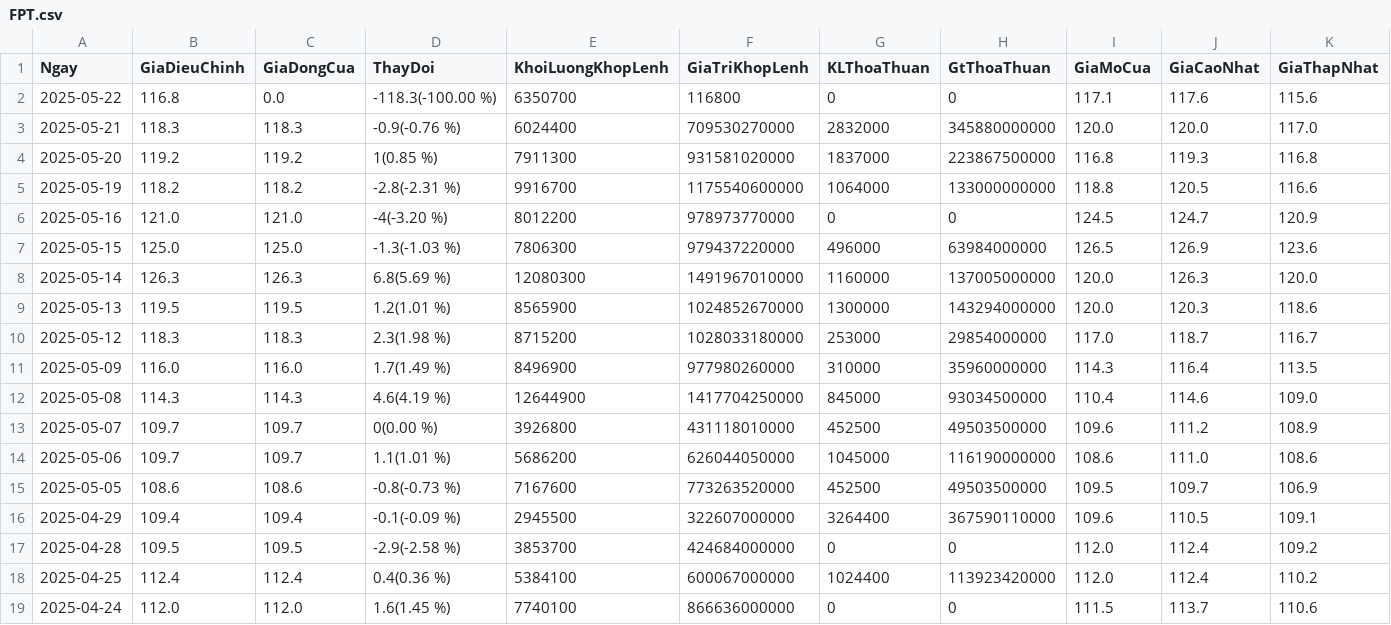
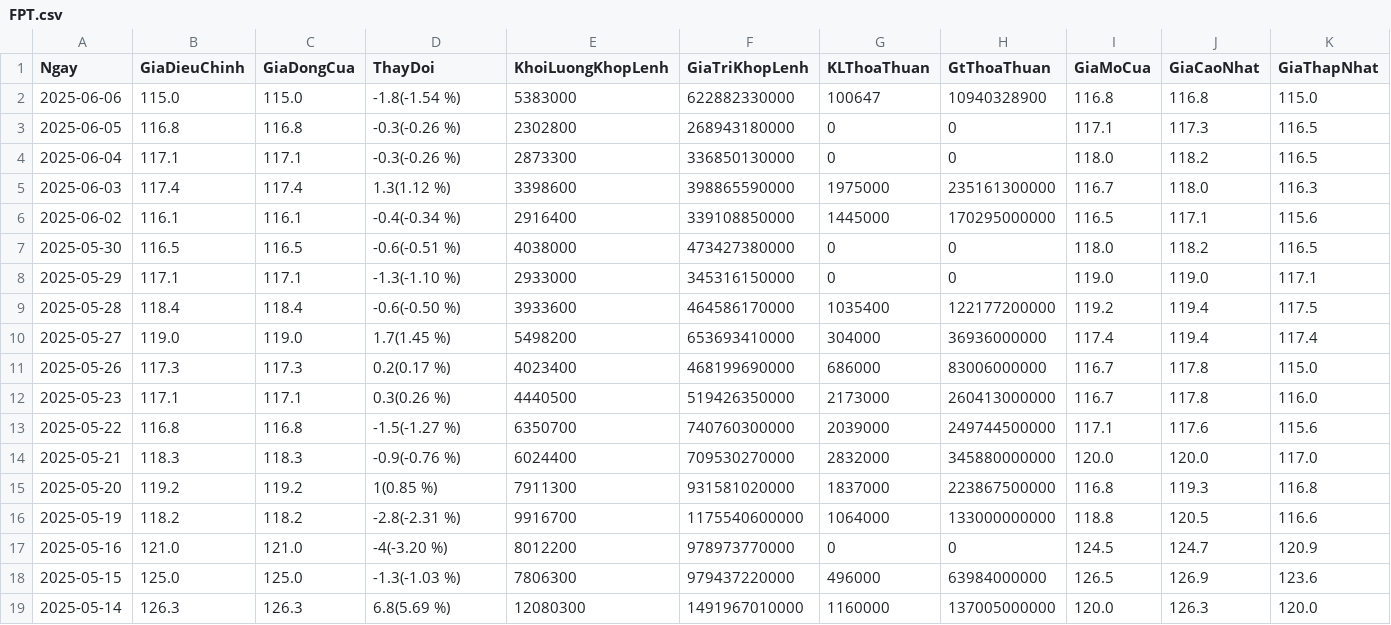
Before and after one commit to Nhubinh123/Portfolio, a CSV file: FPT.csv, drawn as a sheet; only a part is shown; the shorter side is filled out with more unchanged rows.

```diff
--- a/FPT.csv
+++ b/FPT.csv
@@ -1,3 +1,14 @@
 Ngay,GiaDieuChinh,GiaDongCua,ThayDoi,KhoiLuongKhopLenh,GiaTriKhopLenh,KLThoaThuan,GtThoaThuan,GiaMoCua,GiaCaoNhat,GiaThapNhat
-2025-05-22,116.8,0.0,-118.3(-100.00 %),6350700,116800,0,0,117.1,117.6,115.6
+2025-06-06,115.0,115.0,-1.8(-1.54 %),5383000,622882330000,100647,10940328900,116.8,116.8,115.0
+2025-06-05,116.8,116.8,-0.3(-0.26 %),2302800,268943180000,0,0,117.1,117.3,116.5
+2025-06-04,117.1,117.1,-0.3(-0.26 %),2873300,336850130000,0,0,118.0,118.2,116.5
+2025-06-03,117.4,117.4,1.3(1.12 %),3398600,398865590000,1975000,235161300000,116.7,118.0,116.3
+2025-06-02,116.1,116.1,-0.4(-0.34 %),2916400,339108850000,1445000,170295000000,116.5,117.1,115.6
+2025-05-30,116.5,116.5,-0.6(-0.51 %),4038000,473427380000,0,0,118.0,118.2,116.5
+2025-05-29,117.1,117.1,-1.3(-1.10 %),2933000,345316150000,0,0,119.0,119.0,117.1
+2025-05-28,118.4,118.4,-0.6(-0.50 %),3933600,464586170000,1035400,122177200000,119.2,119.4,117.5
+2025-05-27,119.0,119.0,1.7(1.45 %),5498200,653693410000,304000,36936000000,117.4,119.4,117.4
+2025-05-26,117.3,117.3,0.2(0.17 %),4023400,468199690000,686000,83006000000,116.7,117.8,115.0
+2025-05-23,117.1,117.1,0.3(0.26 %),4440500,519426350000,2173000,260413000000,116.7,117.8,116.0
+2025-05-22,116.8,116.8,-1.5(-1.27 %),6350700,740760300000,2039000,249744500000,117.1,117.6,115.6
 2025-05-21,118.3,118.3,-0.9(-0.76 %),6024400,709530270000,2832000,345880000000,120.0,120.0,117.0
```
Also changed, not shown: HPG.csv, MWG.csv, 12 other files.
